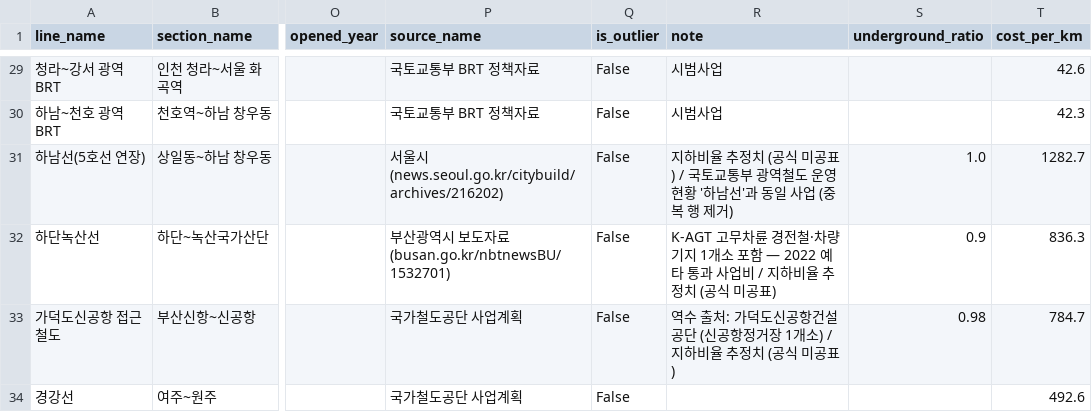
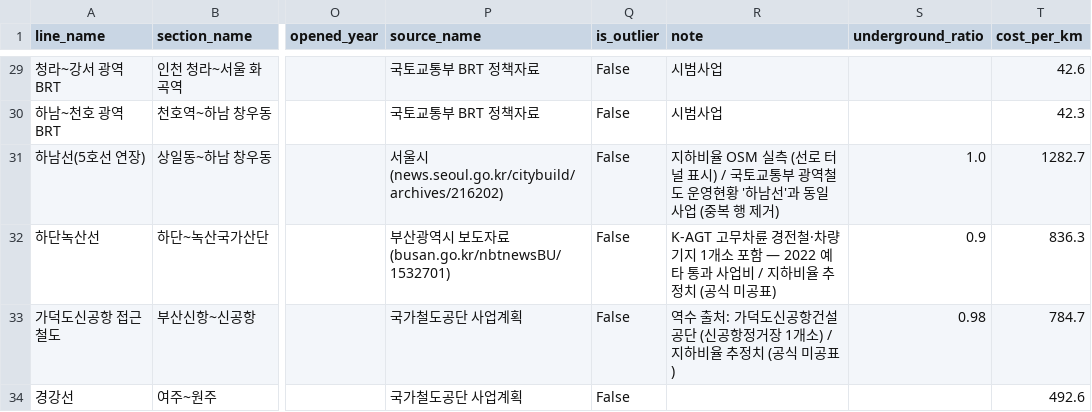
Before and after one commit to sinsun030508/Map-based-Urban-Rail-Feasibility-Simulator, a CSV file: data/build/reference_line.csv, drawn as a sheet; only a part is shown, gaps mark what is left out; the diff covers the shown part only; the diff names each change by its address in the sheet, - before the commit and + after, or states it on an @@ line.

```diff
--- a/data/build/reference_line.csv
+++ b/data/build/reference_line.csv
-R31 (note): …하비율 추정치 (공식 미공표) / 국토…
+R31 (note): …하비율 OSM 실측 (선로 터널 표시) / 국토…
```
Also changed, not shown: 25 edited cells elsewhere in this file, 17 other files.
